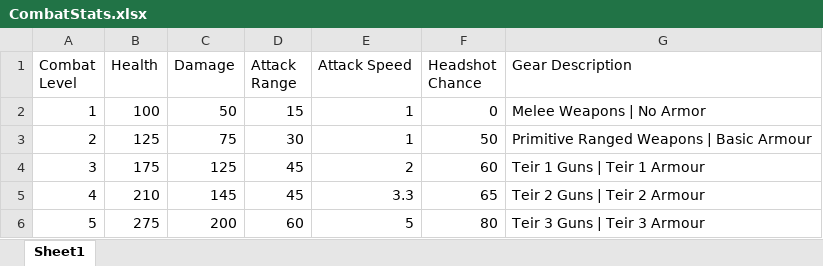
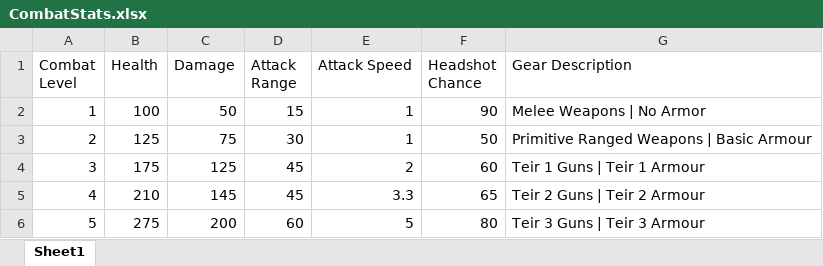
Before and after one commit to xJ4111/Prosper, an Excel workbook: Assets/Resources/CombatStats.xlsx, sheet Sheet1, drawn as a sheet; values as stored, in another font and other column widths than the file's, no borders; the diff names each change by its address in the sheet, - before the commit and + after, or states it on an @@ line.

```diff
--- a/Assets/Resources/CombatStats.xlsx (sheet Sheet1)
+++ b/Assets/Resources/CombatStats.xlsx (sheet Sheet1)
-F2 (Headshot Chance): 0
+F2 (Headshot Chance): 90
```
Also changed, not shown: 10 other files.
